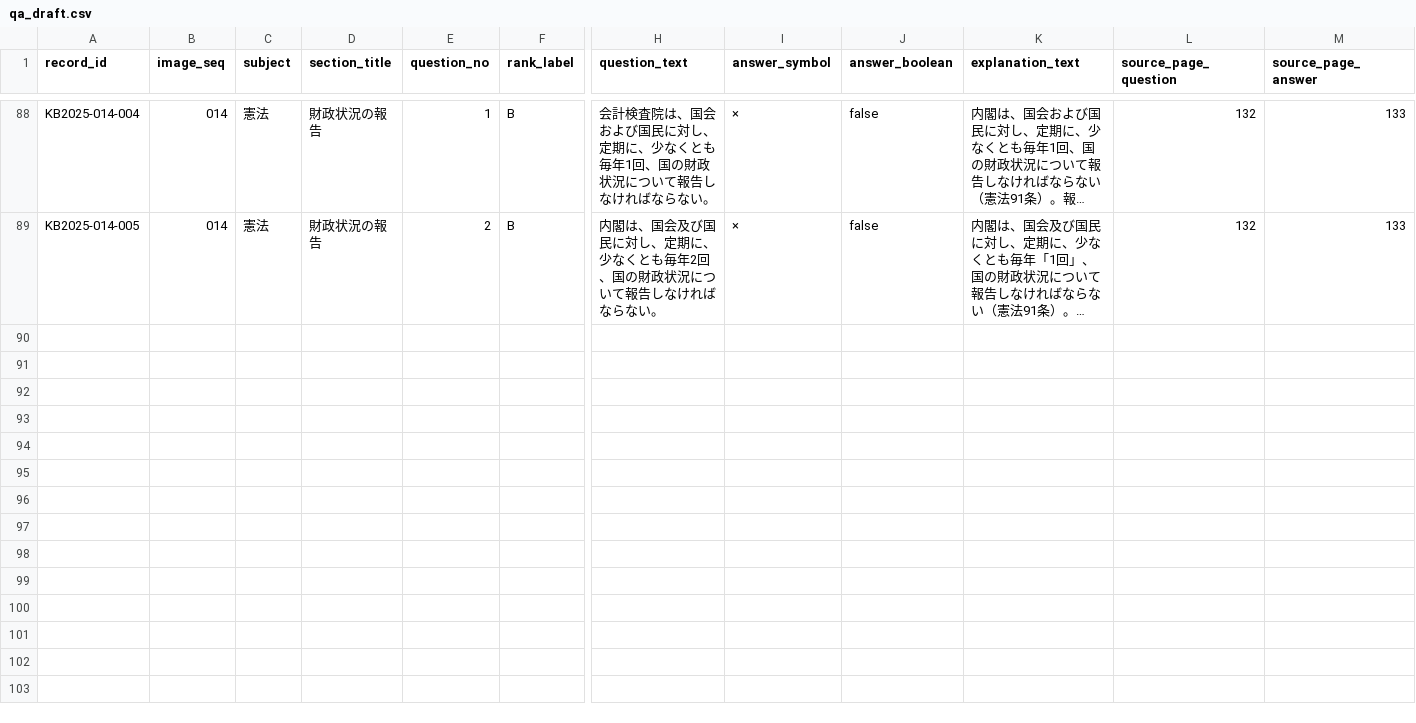
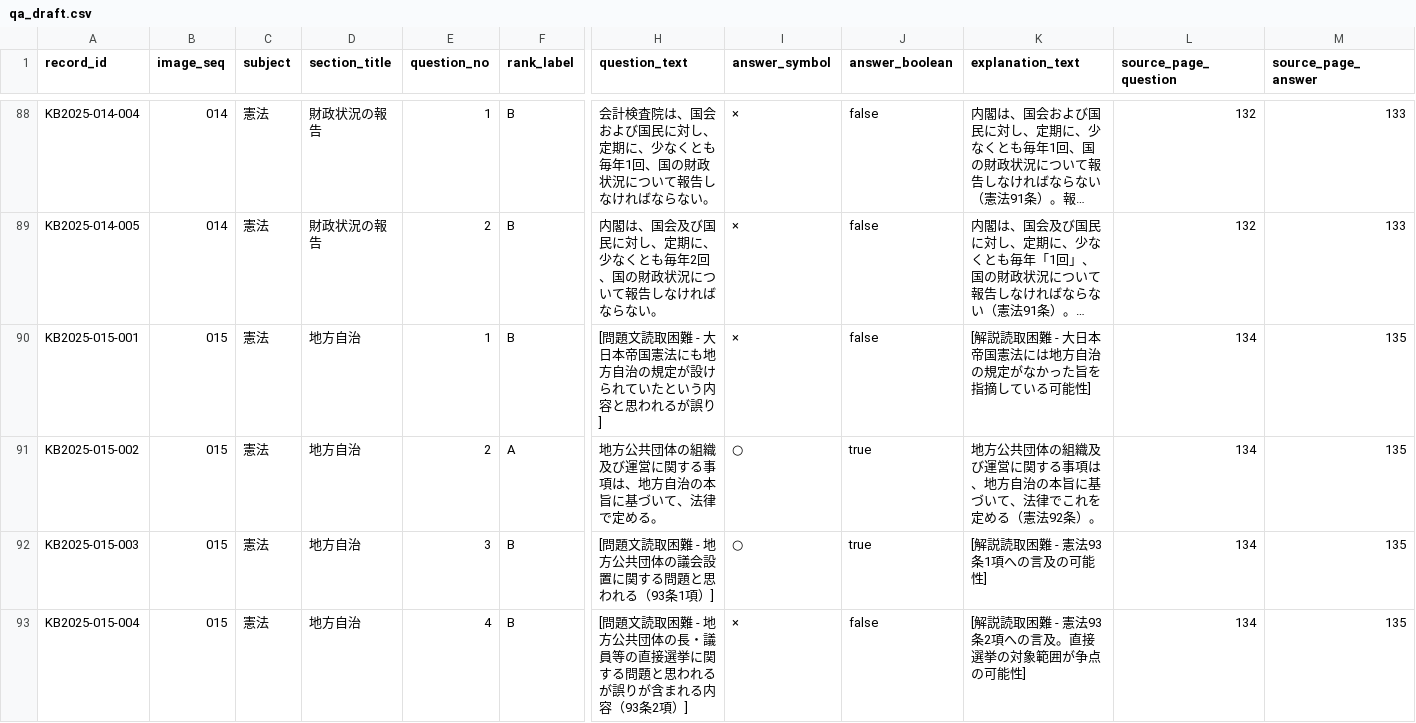
Before and after one commit to ToadRoid/gyosei_tracker, a CSV file: data/qa_draft.csv, drawn as a sheet; only a part is shown, gaps mark what is left out; long unchanged cells end in …; rows hold the shown columns only; the diff covers the shown part only; the diff names each change by its address in the sheet, - before the commit and + after, or states it on an @@ line.

```diff
--- a/data/qa_draft.csv
+++ b/data/qa_draft.csv
+row 90: KB2025-015-001 | 015 | 憲法 | 地方自治 | 1 | B | [問題文読取困難 - 大日本帝国憲法にも地方自治の規定が設けられていたという内容と思われるが誤り] | × | false | [解説読取困難 - 大日本帝国憲法には地方自治の規定がなかった旨を指摘している可能性] | 134 | 135
+row 91: KB2025-015-002 | 015 | 憲法 | 地方自治 | 2 | A | 地方公共団体の組織及び運営に関する事項は、地方自治の本旨に基づいて、法律で定める。 | ○ | true | 地方公共団体の組織及び運営に関する事項は、地方自治の本旨に基づいて、法律でこれを定める（憲法92条）。 | 134 | 135
+row 92: KB2025-015-003 | 015 | 憲法 | 地方自治 | 3 | B | [問題文読取困難 - 地方公共団体の議会設置に関する問題と思われる（93条1項）] | ○ | true | [解説読取困難 - 憲法93条1項への言及の可能性] | 134 | 135
+row 93: KB2025-015-004 | 015 | 憲法 | 地方自治 | 4 | B | [問題文読取困難 - 地方公共団体の長・議員等の直接選挙に関する問題と思われるが誤りが含まれる内容（93条2項）] | × | false | [解説読取困難 - 憲法93条2項への言及。直接選挙の対象範囲が争点の可能性] | 134 | 135
```
Also changed, not shown: 4 added rows elsewhere in this file.
